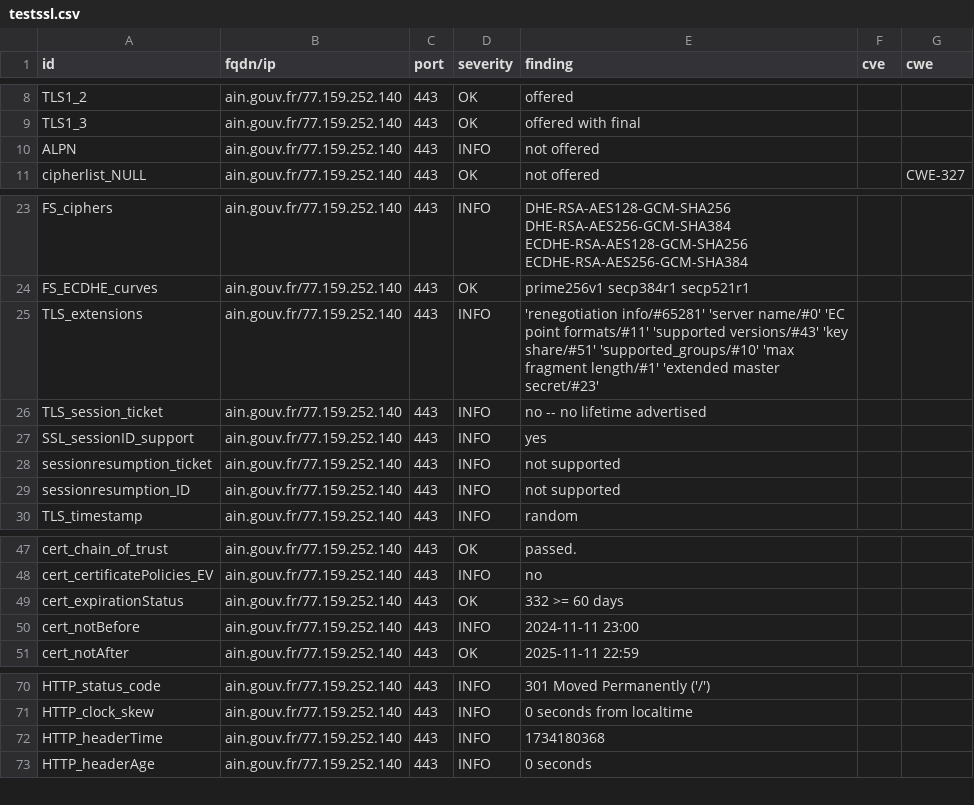
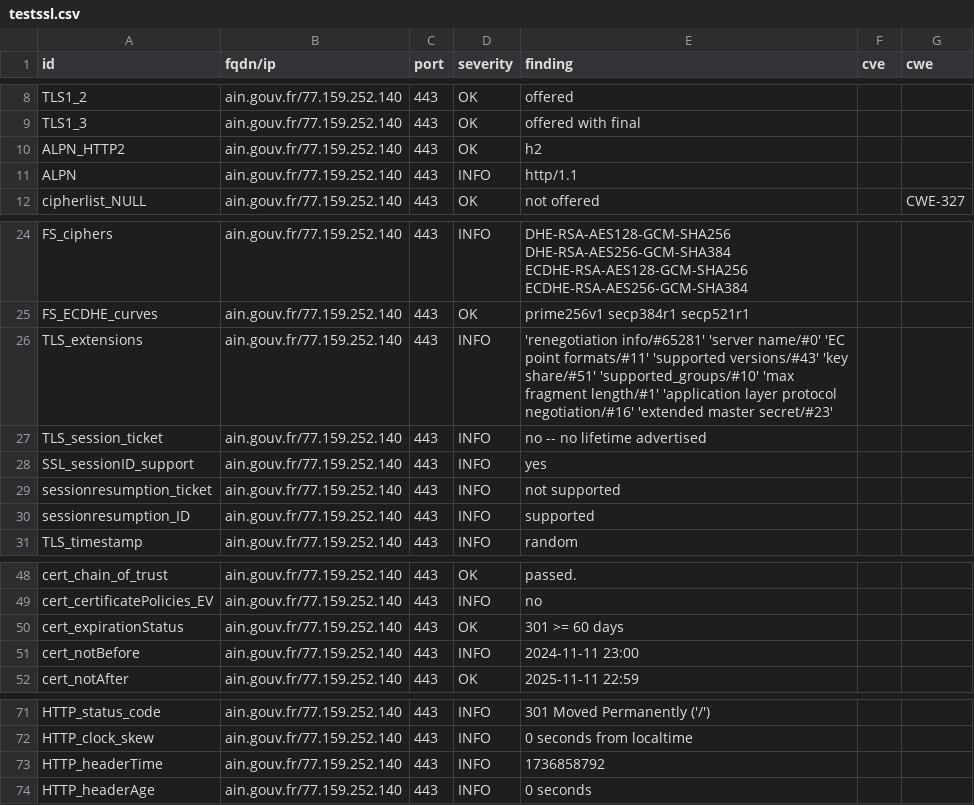
Before and after one commit to GKO-org/dashlordPrd1, a CSV file: results/aHR0cHM6Ly9haW4uZ291di5mcg==/testssl.csv, drawn as a sheet; only a part is shown, gaps mark what is left out.

Commit message:
update: https://ain.gouv.fr

```diff
--- a/results/aHR0cHM6Ly9haW4uZ291di5mcg==/testssl.csv
+++ b/results/aHR0cHM6Ly9haW4uZ291di5mcg==/testssl.csv
@@ -9,3 +9,4 @@
 "TLS1_3","ain.gouv.fr/77.159.252.140","443","OK","offered with final","",""
-"ALPN","ain.gouv.fr/77.159.252.140","443","INFO","not offered","",""
+"ALPN_HTTP2","ain.gouv.fr/77.159.252.140","443","OK","h2","",""
+"ALPN","ain.gouv.fr/77.159.252.140","443","INFO","http/1.1","",""
 "cipherlist_NULL","ain.gouv.fr/77.159.252.140","443","OK","not offered","","CWE-327"
@@ -24,3 +25,3 @@
 "FS_ECDHE_curves","ain.gouv.fr/77.159.252.140","443","OK","prime256v1 secp384r1 secp521r1","",""
-"TLS_extensions","ain.gouv.fr/77.159.252.140","443","INFO","'renegotiation info/#65281' 'server name/#0' 'EC point formats/#11' 'supported versions/#43' 'key share/#51' 'supported_groups/#10' 'max fragment length/#1' 'extended master secret/#23'","",""
+"TLS_extensions","ain.gouv.fr/77.159.252.140","443","INFO","'renegotiation info/#65281' 'server name/#0' 'EC point formats/#11' 'supported versions/#43' 'key share/#51' 'supported_groups/#10' 'max fragment length/#1' 'application layer protocol negotiation/#16' 'extended master secret/#23'","",""
 "TLS_session_ticket","ain.gouv.fr/77.159.252.140","443","INFO","no -- no lifetime advertised","",""
@@ -28,3 +29,3 @@
 "sessionresumption_ticket","ain.gouv.fr/77.159.252.140","443","INFO","not supported","",""
-"sessionresumption_ID","ain.gouv.fr/77.159.252.140","443","INFO","not supported","",""
+"sessionresumption_ID","ain.gouv.fr/77.159.252.140","443","INFO","supported","",""
 "TLS_timestamp","ain.gouv.fr/77.159.252.140","443","INFO","random","",""
@@ -48,3 +49,3 @@
 "cert_certificatePolicies_EV","ain.gouv.fr/77.159.252.140","443","INFO","no","",""
-"cert_expirationStatus","ain.gouv.fr/77.159.252.140","443","OK","332 >= 60 days","",""
+"cert_expirationStatus","ain.gouv.fr/77.159.252.140","443","OK","301 >= 60 days","",""
 "cert_notBefore","ain.gouv.fr/77.159.252.140","443","INFO","2024-11-11 23:00","",""
@@ -71,3 +72,3 @@
 "HTTP_clock_skew","ain.gouv.fr/77.159.252.140","443","INFO","0 seconds from localtime","",""
-"HTTP_headerTime","ain.gouv.fr/77.159.252.140","443","INFO","1734180368","",""
+"HTTP_headerTime","ain.gouv.fr/77.159.252.140","443","INFO","1736858792","",""
 "HTTP_headerAge","ain.gouv.fr/77.159.252.140","443","INFO","0 seconds","",""
```
Also changed, not shown: 8 other files.
